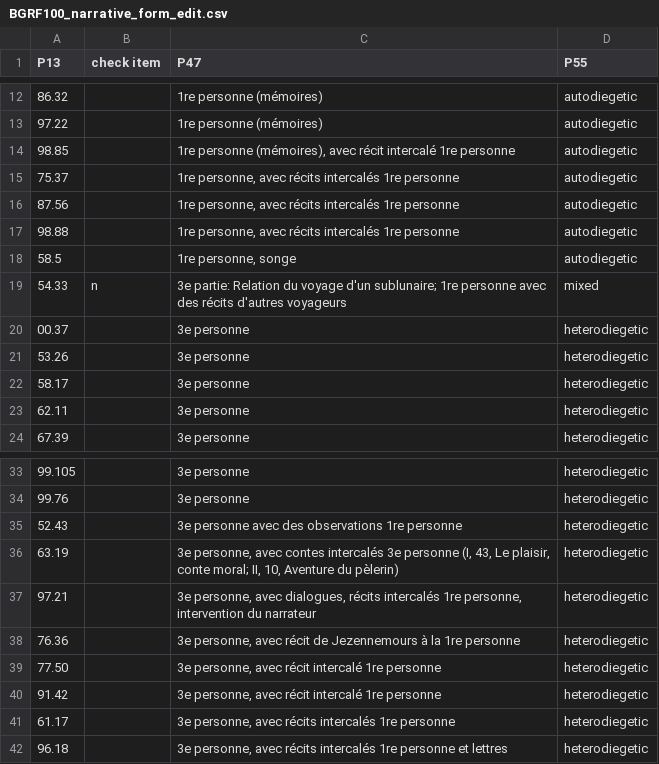
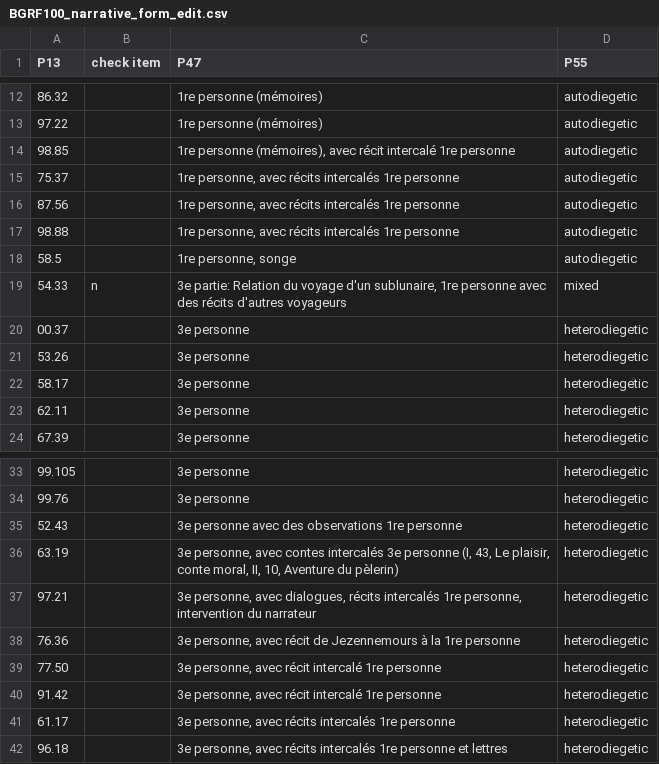
Before and after one commit to ben-tinc/conversation, a CSV file: BGRF100_narrative_form_edit.csv, drawn as a sheet; only a part is shown, gaps mark what is left out; the diff names each change by its address in the sheet, - before the commit and + after, or states it on an @@ line.

Commit message:
Update BGRF100_narrative_form_edit.csv

```diff
--- a/BGRF100_narrative_form_edit.csv
+++ b/BGRF100_narrative_form_edit.csv
-C19 (P47): …voyage d'un sublunaire; 1re personne…
+C19 (P47): …voyage d'un sublunaire, 1re personne…
-C36 (P47): …plaisir, conte moral; II, 10,…
+C36 (P47): …plaisir, conte moral, II, 10,…
```
